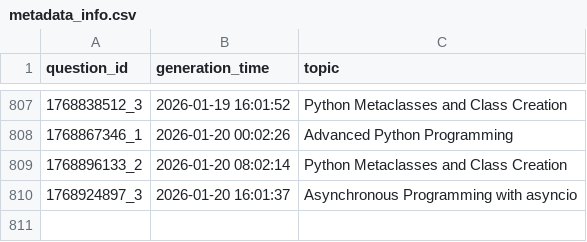
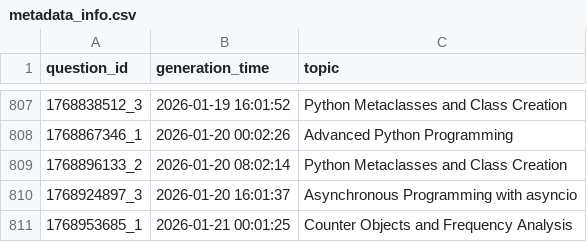
Before and after one commit to AbyTob/python-daily-quiz, a CSV file: resources/metadata_info.csv, drawn as a sheet; only a part is shown, gaps mark what is left out; the diff names each change by its address in the sheet, - before the commit and + after, or states it on an @@ line.

```diff
--- a/resources/metadata_info.csv
+++ b/resources/metadata_info.csv
+row 811: 1768953685_1 | 2026-01-21 00:01:25 | Counter Objects and Frequency Analysis
```
Also changed, not shown: 3 other files.
